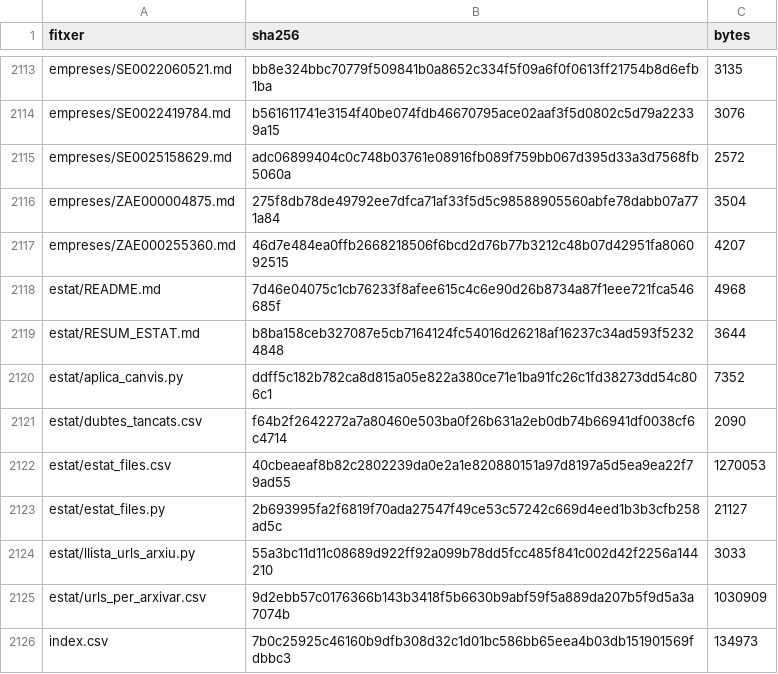
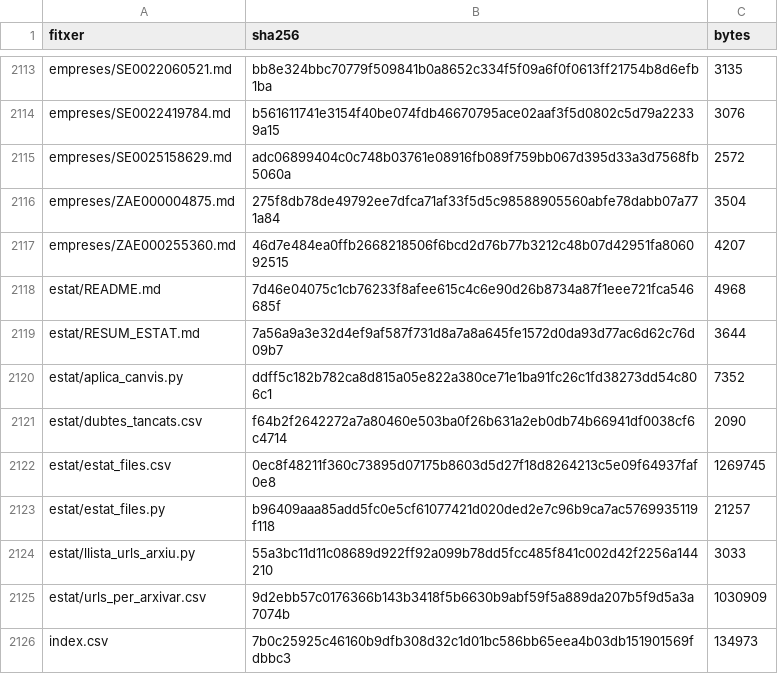
Before and after one commit to jmasoribas-max/base-fundadors-ceo-stoxx600, a CSV file: MANIFEST_SHA256.csv, drawn as a sheet; only a part is shown, gaps mark what is left out.

```diff
--- a/MANIFEST_SHA256.csv
+++ b/MANIFEST_SHA256.csv
@@ -2118,7 +2118,7 @@ empreses/ZAE000255360.md,46d7e484ea0ffb2668218506f6bcd2d76b77b3212c48b07d42951fa
 estat/README.md,7d46e04075c1cb76233f8afee615c4c6e90d26b8734a87f1eee721fca546685f,4968
-estat/RESUM_ESTAT.md,b8ba158ceb327087e5cb7164124fc54016d26218af16237c34ad593f52324848,3644
+estat/RESUM_ESTAT.md,7a56a9a3e32d4ef9af587f731d8a7a8a645fe1572d0da93d77ac6d62c76d09b7,3644
 estat/aplica_canvis.py,ddff5c182b782ca8d815a05e822a380ce71e1ba91fc26c1fd38273dd54c806c1,7352
 estat/dubtes_tancats.csv,f64b2f2642272a7a80460e503ba0f26b631a2eb0db74b66941df0038cf6c4714,2090
-estat/estat_files.csv,40cbeaeaf8b82c2802239da0e2a1e820880151a97d8197a5d5ea9ea22f79ad55,1270053
-estat/estat_files.py,2b693995fa2f6819f70ada27547f49ce53c57242c669d4eed1b3b3cfb258ad5c,21127
+estat/estat_files.csv,0ec8f48211f360c73895d07175b8603d5d27f18d8264213c5e09f64937faf0e8,1269745
+estat/estat_files.py,b96409aaa85add5fc0e5cf61077421d020ded2e7c96b9ca7ac5769935119f118,21257
 estat/llista_urls_arxiu.py,55a3bc11d11c08689d922ff92a099b78dd5fcc485f841c002d42f2256a144210,3033
```
Also changed, not shown: 3 other files.
